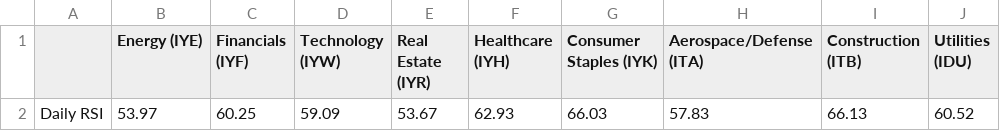
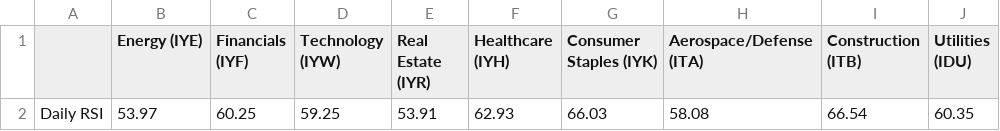
Before and after one commit to swpowell/streamlit-options, a CSV file: data/sectorRSI.csv, drawn as a sheet; only a part is shown; the diff names each change by its address in the sheet, - before the commit and + after, or states it on an @@ line.

Commit message:
RSI update

```diff
--- a/data/sectorRSI.csv
+++ b/data/sectorRSI.csv
-D2 (Technology (IYW)): 59.09
+D2 (Technology (IYW)): 59.25
-E2 (Real Estate (IYR)): 53.67
+E2 (Real Estate (IYR)): 53.91
-H2 (Aerospace/Defense (ITA)): 57.83
+H2 (Aerospace/Defense (ITA)): 58.08
-I2 (Construction (ITB)): 66.13
+I2 (Construction (ITB)): 66.54
-J2 (Utilities (IDU)): 60.52
+J2 (Utilities (IDU)): 60.35
```
